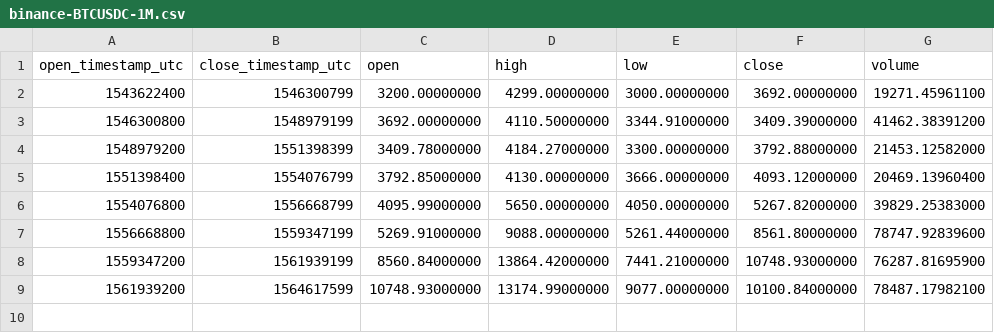
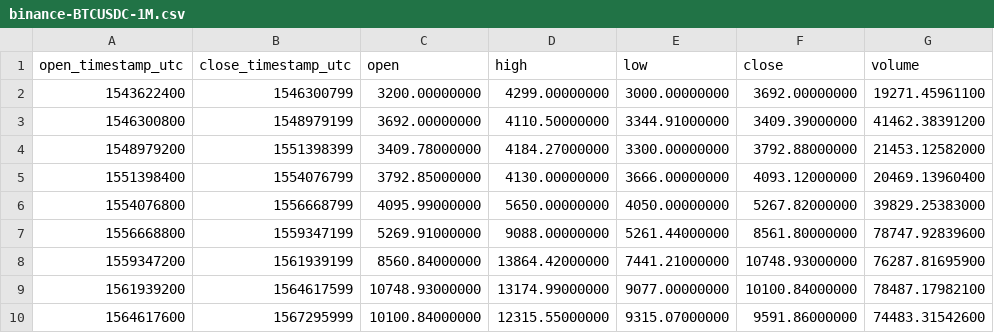
Before and after one commit to cryptobigbro/binance-BTCUSDC, a CSV file: binance-BTCUSDC-1M.csv, drawn as a sheet.

```diff
--- a/binance-BTCUSDC-1M.csv
+++ b/binance-BTCUSDC-1M.csv
@@ -9 +9,2 @@ open_timestamp_utc,close_timestamp_utc,open,high,low,close,volume
 1561939200,1564617599,10748.93000000,13174.99000000,9077.00000000,10100.84000000,78487.17982100
+1564617600,1567295999,10100.84000000,12315.55000000,9315.07000000,9591.86000000,74483.31542600
```
Also changed, not shown: binance-BTCUSDC-1d.csv, binance-BTCUSDC-1h.csv.
